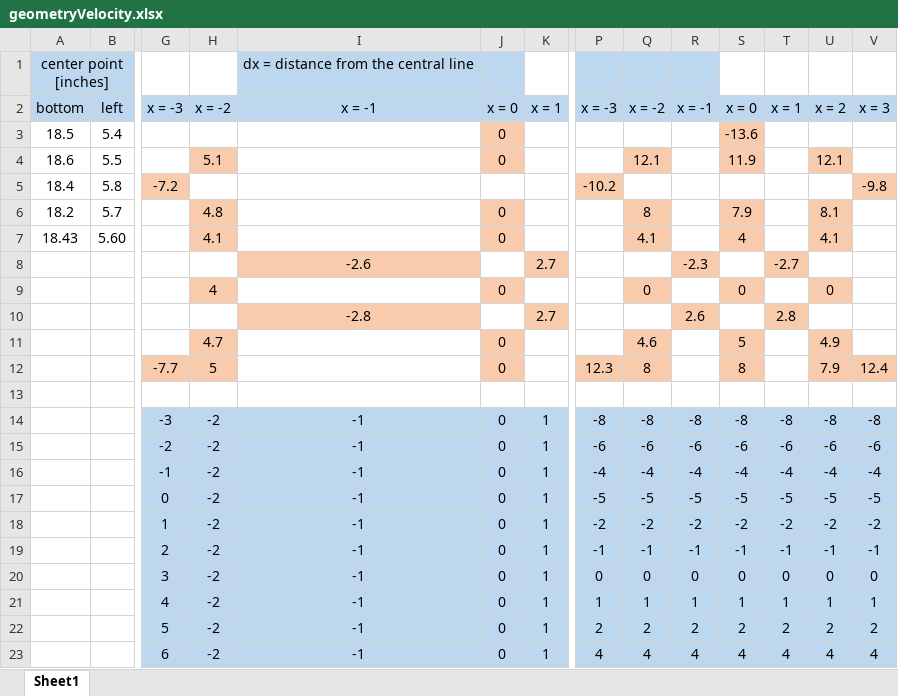
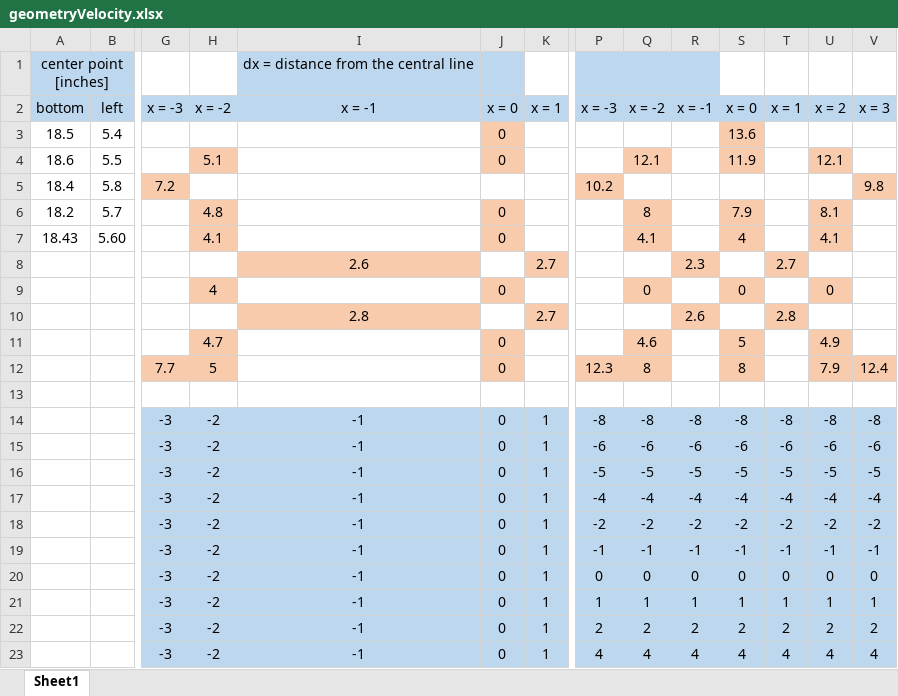
Before and after one commit to David-Badiane/ESM-based-NAH, an Excel workbook: geometryVelocity.xlsx, sheet Sheet1, drawn as a sheet; only a part is shown, gaps mark what is left out; values as stored, in another font and other column widths than the file's, no borders; removed rows and columns are numbered as before the commit, all else as after; rows hold the shown columns only; the diff names each change by its address in the sheet, - before the commit and + after, or states it on an @@ line.

Commit message:
update velocity measurements

```diff
--- a/geometryVelocity.xlsx (sheet Sheet1)
+++ b/geometryVelocity.xlsx (sheet Sheet1)
-S3: -13.6
+S3: 13.6
-G5: -7.2
+G5: 7.2
-P5: -10.2
+P5: 10.2
-V5: -9.8
+V5: 9.8
-I8: -2.6
+I8: 2.6
-R8: -2.3
+R8: 2.3
-T8: -2.7
+T8: 2.7
-I10: -2.8
+I10: 2.8
-G12: -7.7
+G12: 7.7
-G15: -2
+G15: -3
-row 16:  |  | -1 | -2 | -1 | 0 | 1 | -4 | -4 | -4 | -4 | -4 | -4 | -4
-G16: 0
+G16: -3
+row 17:  |  | -3 | -2 | -1 | 0 | 1 | -4 | -4 | -4 | -4 | -4 | -4 | -4
-G18: 1
+G18: -3
-G19: 2
+G19: -3
-G20: 3
+G20: -3
-G21: 4
+G21: -3
-G22: 5
+G22: -3
-G23: 6
+G23: -3
```
Also changed, not shown: 2 other files.
